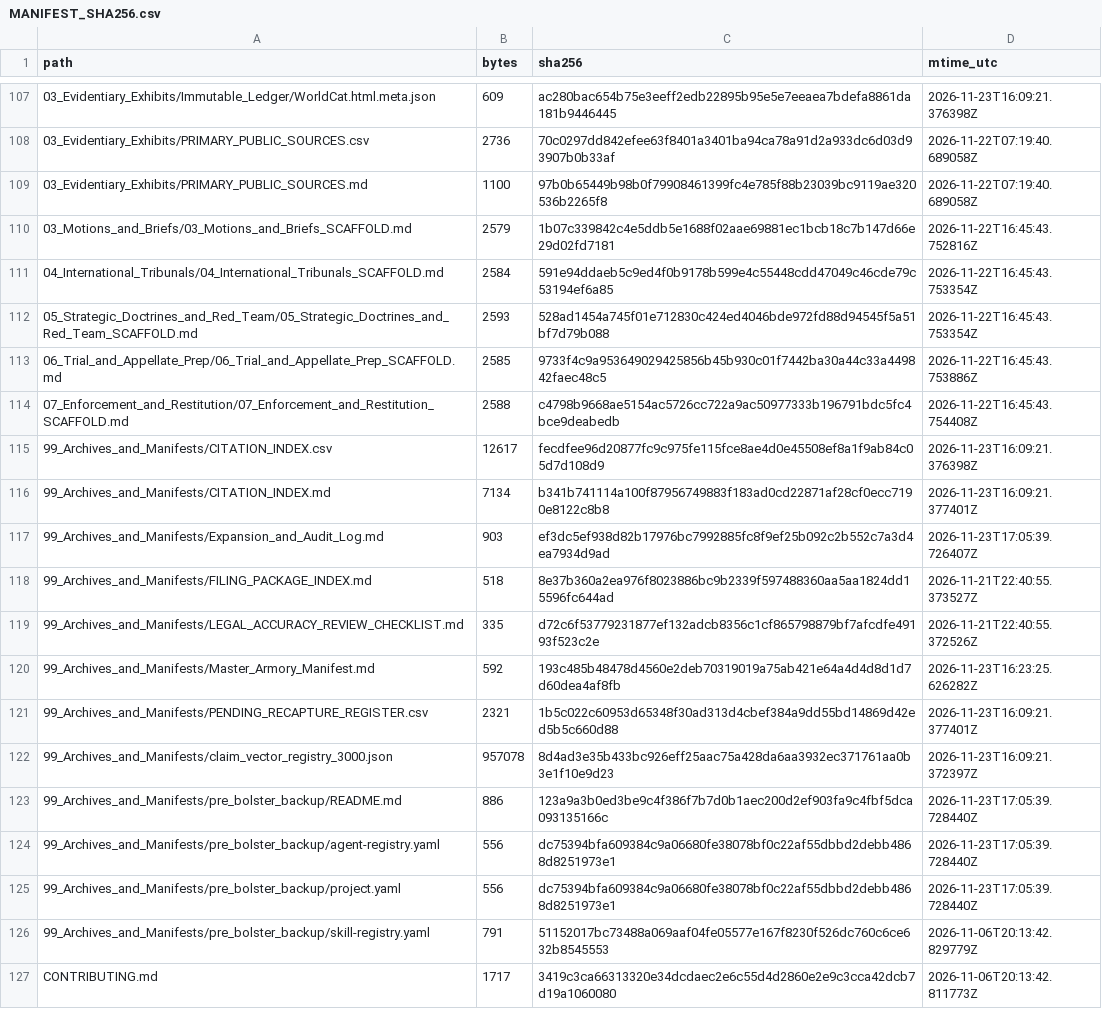
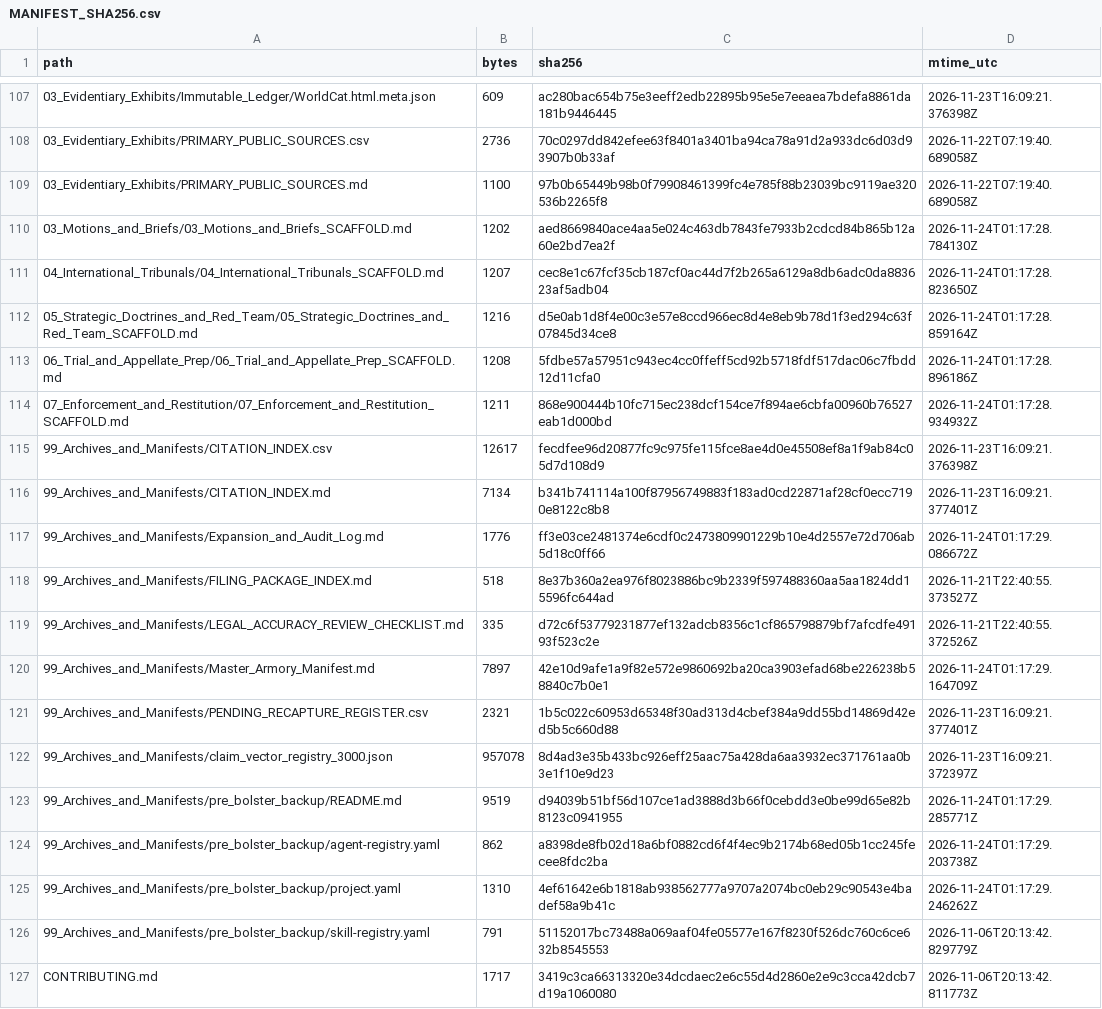
Before and after one commit to GlobalRestitutionAlliance/turtle-island-us-ak-native-village-of-brevig-mission-master-litigation, a CSV file: 99_Archives_and_Manifests/MANIFEST_SHA256.csv, drawn as a sheet; only a part is shown, gaps mark what is left out; the diff covers the shown part only.

Commit message:
REVERTED DUE TO UNPROMPTED MASS J3WFICATED DATA CORRUPTION BY COMPROMISED BIASED LLM/ARTIFICIAL INTELLIGENCE MODELS

```diff
--- a/99_Archives_and_Manifests/MANIFEST_SHA256.csv
+++ b/99_Archives_and_Manifests/MANIFEST_SHA256.csv
@@ -109,18 +109,18 @@ path,bytes,sha256,mtime_utc
 03_Evidentiary_Exhibits/PRIMARY_PUBLIC_SOURCES.md,1100,97b0b65449b98b0f79908461399fc4e785f88b23039bc9119ae320536b2265f8,2026-11-22T07:19:40.689058Z
-03_Motions_and_Briefs/03_Motions_and_Briefs_SCAFFOLD.md,2579,1b07c339842c4e5ddb5e1688f02aae69881ec1bcb18c7b147d66e29d02fd7181,2026-11-22T16:45:43.752816Z
-04_International_Tribunals/04_International_Tribunals_SCAFFOLD.md,2584,591e94ddaeb5c9ed4f0b9178b599e4c55448cdd47049c46cde79c53194ef6a85,2026-11-22T16:45:43.753354Z
-05_Strategic_Doctrines_and_Red_Team/05_Strategic_Doctrines_and_Red_Team_SCAFFOLD.md,2593,528ad1454a745f01e712830c424ed4046bde972fd88d94545f5a51bf7d79b088,2026-11-22T16:45:43.753354Z
-06_Trial_and_Appellate_Prep/06_Trial_and_Appellate_Prep_SCAFFOLD.md,2585,9733f4c9a953649029425856b45b930c01f7442ba30a44c33a449842faec48c5,2026-11-22T16:45:43.753886Z
-07_Enforcement_and_Restitution/07_Enforcement_and_Restitution_SCAFFOLD.md,2588,c4798b9668ae5154ac5726cc722a9ac50977333b196791bdc5fc4bce9deabedb,2026-11-22T16:45:43.754408Z
+03_Motions_and_Briefs/03_Motions_and_Briefs_SCAFFOLD.md,1202,aed8669840ace4aa5e024c463db7843fe7933b2cdcd84b865b12a60e2bd7ea2f,2026-11-24T01:17:28.784130Z
+04_International_Tribunals/04_International_Tribunals_SCAFFOLD.md,1207,cec8e1c67fcf35cb187cf0ac44d7f2b265a6129a8db6adc0da883623af5adb04,2026-11-24T01:17:28.823650Z
+05_Strategic_Doctrines_and_Red_Team/05_Strategic_Doctrines_and_Red_Team_SCAFFOLD.md,1216,d5e0ab1d8f4e00c3e57e8ccd966ec8d4e8eb9b78d1f3ed294c63f07845d34ce8,2026-11-24T01:17:28.859164Z
+06_Trial_and_Appellate_Prep/06_Trial_and_Appellate_Prep_SCAFFOLD.md,1208,5fdbe57a57951c943ec4cc0ffeff5cd92b5718fdf517dac06c7fbdd12d11cfa0,2026-11-24T01:17:28.896186Z
+07_Enforcement_and_Restitution/07_Enforcement_and_Restitution_SCAFFOLD.md,1211,868e900444b10fc715ec238dcf154ce7f894ae6cbfa00960b76527eab1d000bd,2026-11-24T01:17:28.934932Z
 99_Archives_and_Manifests/CITATION_INDEX.csv,12617,fecdfee96d20877fc9c975fe115fce8ae4d0e45508ef8a1f9ab84c05d7d108d9,2026-11-23T16:09:21.376398Z
 99_Archives_and_Manifests/CITATION_INDEX.md,7134,b341b741114a100f87956749883f183ad0cd22871af28cf0ecc7190e8122c8b8,2026-11-23T16:09:21.377401Z
-99_Archives_and_Manifests/Expansion_and_Audit_Log.md,903,ef3dc5ef938d82b17976bc7992885fc8f9ef25b092c2b552c7a3d4ea7934d9ad,2026-11-23T17:05:39.726407Z
+99_Archives_and_Manifests/Expansion_and_Audit_Log.md,1776,ff3e03ce2481374e6cdf0c2473809901229b10e4d2557e72d706ab5d18c0ff66,2026-11-24T01:17:29.086672Z
 99_Archives_and_Manifests/FILING_PACKAGE_INDEX.md,518,8e37b360a2ea976f8023886bc9b2339f597488360aa5aa1824dd15596fc644ad,2026-11-21T22:40:55.373527Z
 99_Archives_and_Manifests/LEGAL_ACCURACY_REVIEW_CHECKLIST.md,335,d72c6f53779231877ef132adcb8356c1cf865798879bf7afcdfe49193f523c2e,2026-11-21T22:40:55.372526Z
-99_Archives_and_Manifests/Master_Armory_Manifest.md,592,193c485b48478d4560e2deb70319019a75ab421e64a4d4d8d1d7d60dea4af8fb,2026-11-23T16:23:25.626282Z
+99_Archives_and_Manifests/Master_Armory_Manifest.md,7897,42e10d9afe1a9f82e572e9860692ba20ca3903efad68be226238b58840c7b0e1,2026-11-24T01:17:29.164709Z
 99_Archives_and_Manifests/PENDING_RECAPTURE_REGISTER.csv,2321,1b5c022c60953d65348f30ad313d4cbef384a9dd55bd14869d42ed5b5c660d88,2026-11-23T16:09:21.377401Z
 99_Archives_and_Manifests/claim_vector_registry_3000.json,957078,8d4ad3e35b433bc926eff25aac75a428da6aa3932ec371761aa0b3e1f10e9d23,2026-11-23T16:09:21.372397Z
-99_Archives_and_Manifests/pre_bolster_backup/README.md,886,123a9a3b0ed3be9c4f386f7b7d0b1aec200d2ef903fa9c4fbf5dca093135166c,2026-11-23T17:05:39.728440Z
-99_Archives_and_Manifests/pre_bolster_backup/agent-registry.yaml,556,dc75394bfa609384c9a06680fe38078bf0c22af55dbbd2debb4868d8251973e1,2026-11-23T17:05:39.728440Z
-99_Archives_and_Manifests/pre_bolster_backup/project.yaml,556,dc75394bfa609384c9a06680fe38078bf0c22af55dbbd2debb4868d8251973e1,2026-11-23T17:05:39.728440Z
+99_Archives_and_Manifests/pre_bolster_backup/README.md,9519,d94039b51bf56d107ce1ad3888d3b66f0cebdd3e0be99d65e82b8123c0941955,2026-11-24T01:17:29.285771Z
+99_Archives_and_Manifests/pre_bolster_backup/agent-registry.yaml,862,a8398de8fb02d18a6bf0882cd6f4f4ec9b2174b68ed05b1cc245fecee8fdc2ba,2026-11-24T01:17:29.203738Z
+99_Archives_and_Manifests/pre_bolster_backup/project.yaml,1310,4ef61642e6b1818ab938562777a9707a2074bc0eb29c90543e4badef58a9b41c,2026-11-24T01:17:29.246262Z
 99_Archives_and_Manifests/pre_bolster_backup/skill-registry.yaml,791,51152017bc73488a069aaf04fe05577e167f8230f526dc760c6ce632b8545553,2026-11-06T20:13:42.829779Z
```
Also changed, not shown: 86 edited cells elsewhere in this file, 39 other files.
